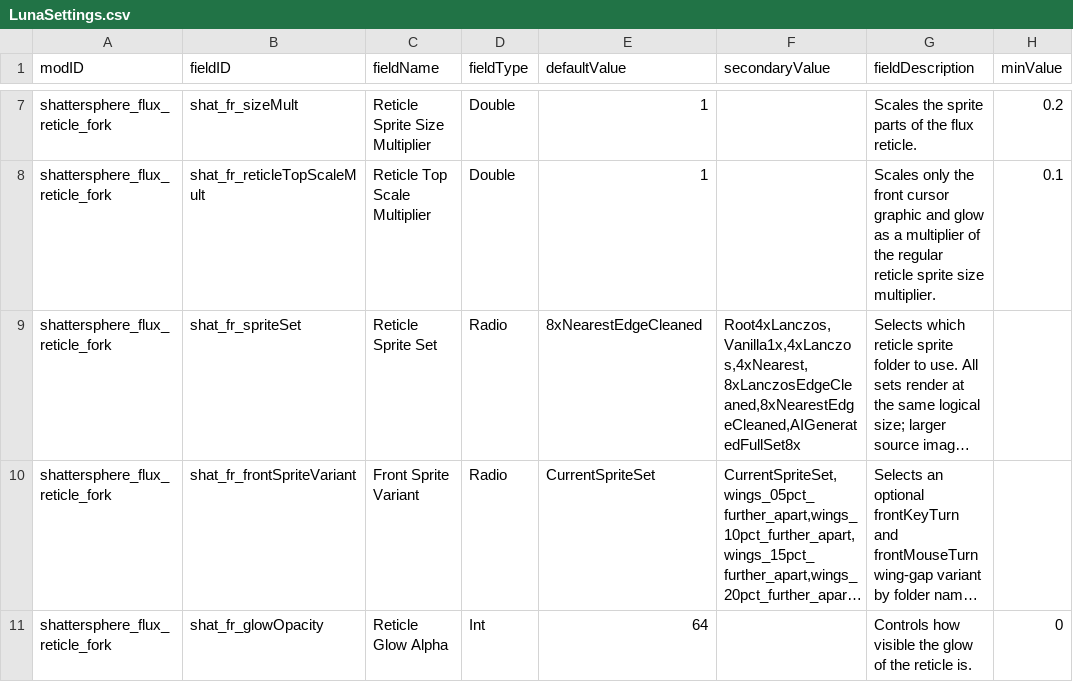
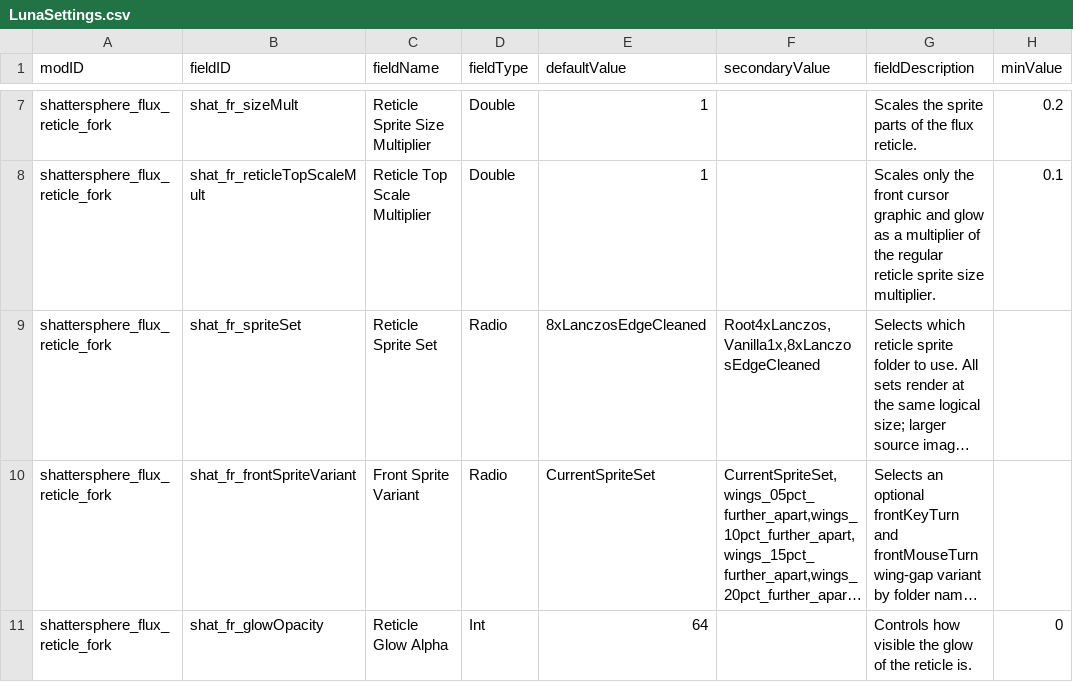
Before and after one commit to Shattersphere/FluxReticle, a CSV file: data/config/LunaSettings.csv, drawn as a sheet; only a part is shown, gaps mark what is left out; long unchanged cells end in …; the diff names each change by its address in the sheet, - before the commit and + after, or states it on an @@ line.

```diff
--- a/data/config/LunaSettings.csv
+++ b/data/config/LunaSettings.csv
-E9 (defaultValue): 8xNearestEdgeCleaned
+E9 (defaultValue): 8xLanczosEdgeCleaned
-F9 (secondaryValue): Root4xLanczos,Vanilla1x,4xLanczos,4xNearest,8xLanczosEdgeCleaned,8xNearestEdgeCleaned,AIGeneratedFullSet8x
+F9 (secondaryValue): Root4xLanczos,Vanilla1x,8xLanczosEdgeCleaned
```
Also changed, not shown: 55 other files.
